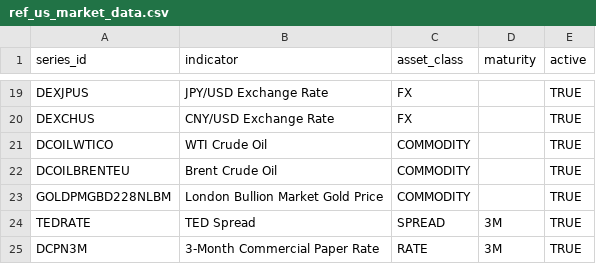
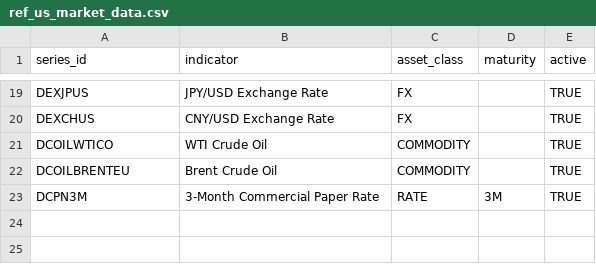
Before and after one commit to daniel-chuang/MacroKit, a CSV file: macrokit_datalake/seeds/ref_us_market_data.csv, drawn as a sheet; only a part is shown, gaps mark what is left out.

```diff
--- a/macrokit_datalake/seeds/ref_us_market_data.csv
+++ b/macrokit_datalake/seeds/ref_us_market_data.csv
@@ -22,4 +22,2 @@ DCOILWTICO,WTI Crude Oil,COMMODITY,,TRUE
 DCOILBRENTEU,Brent Crude Oil,COMMODITY,,TRUE
-GOLDPMGBD228NLBM,London Bullion Market Gold Price,COMMODITY,,TRUE
-TEDRATE,TED Spread,SPREAD,3M,TRUE
 DCPN3M,3-Month Commercial Paper Rate,RATE,3M,TRUE
```
Also changed, not shown: 18 other files.
